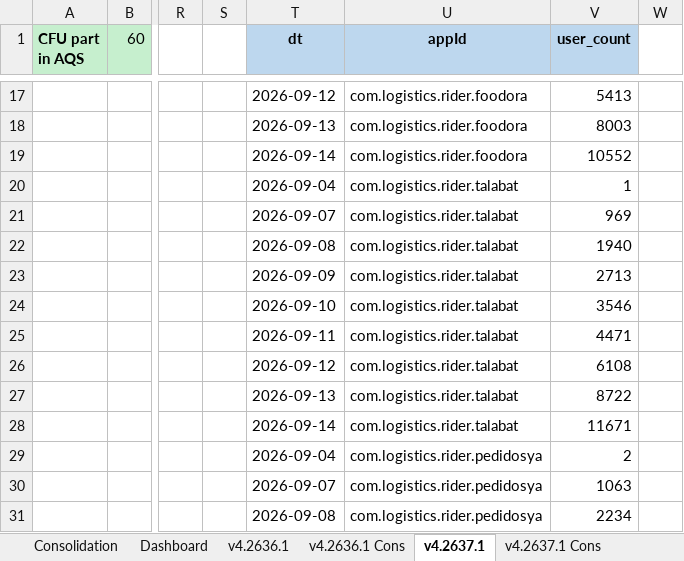
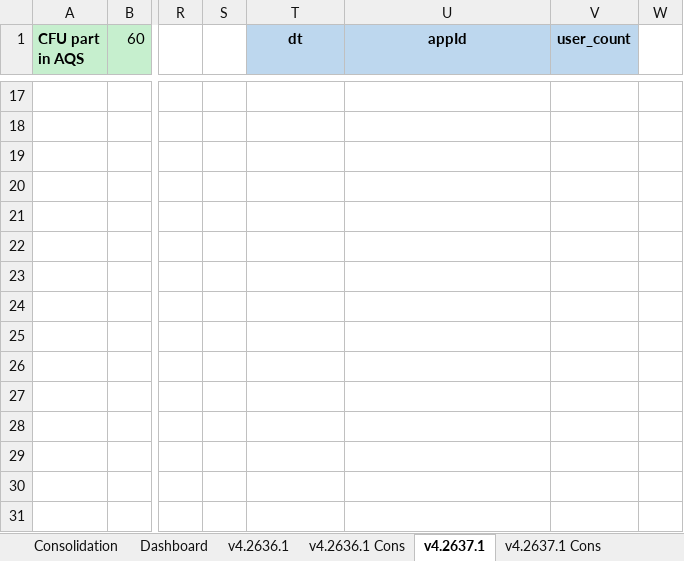
Before and after one commit to shilpa-bansal0401/rider-app-ios-reliability-dashboard, an Excel workbook: consolidation_report/sentry_data.xlsx, sheet v4.2637.1, drawn as a sheet; only a part is shown, gaps mark what is left out; values as stored, in another font and other column widths than the file's, no borders; the diff covers the shown part only; the diff names each change by its address in the sheet, - before the commit and + after, or states it on an @@ line.

```diff
--- a/consolidation_report/sentry_data.xlsx (sheet v4.2637.1)
+++ b/consolidation_report/sentry_data.xlsx (sheet v4.2637.1)
-T17 (dt): 2026-09-12
+T17 (dt): (empty)
-U17:U19 (appId): com.logistics.rider.foodora
+U17:U19 (appId): (empty)
-V17 (user_count): 5413
+V17 (user_count): (empty)
-T18 (dt): 2026-09-13
+T18 (dt): (empty)
-V18 (user_count): 8003
+V18 (user_count): (empty)
-T19 (dt): 2026-09-14
+T19 (dt): (empty)
-V19 (user_count): 10552
+V19 (user_count): (empty)
-T20 (dt): 2026-09-04
+T20 (dt): (empty)
-U20:U28 (appId): com.logistics.rider.talabat
+U20:U28 (appId): (empty)
-V20 (user_count): 1
+V20 (user_count): (empty)
-T21 (dt): 2026-09-07
+T21 (dt): (empty)
-V21 (user_count): 969
+V21 (user_count): (empty)
-T22 (dt): 2026-09-08
+T22 (dt): (empty)
-V22 (user_count): 1940
+V22 (user_count): (empty)
-T23 (dt): 2026-09-09
+T23 (dt): (empty)
-V23 (user_count): 2713
+V23 (user_count): (empty)
-T24 (dt): 2026-09-10
+T24 (dt): (empty)
-V24 (user_count): 3546
+V24 (user_count): (empty)
-T25 (dt): 2026-09-11
+T25 (dt): (empty)
-V25 (user_count): 4471
+V25 (user_count): (empty)
-T26 (dt): 2026-09-12
+T26 (dt): (empty)
-V26 (user_count): 6108
+V26 (user_count): (empty)
-T27 (dt): 2026-09-13
+T27 (dt): (empty)
-V27 (user_count): 8722
+V27 (user_count): (empty)
-T28 (dt): 2026-09-14
+T28 (dt): (empty)
-V28 (user_count): 11671
+V28 (user_count): (empty)
-T29 (dt): 2026-09-04
+T29 (dt): (empty)
-U29:U31 (appId): com.logistics.rider.pedidosya
+U29:U31 (appId): (empty)
-V29 (user_count): 2
+V29 (user_count): (empty)
-T30 (dt): 2026-09-07
+T30 (dt): (empty)
-V30 (user_count): 1063
+V30 (user_count): (empty)
-T31 (dt): 2026-09-08
+T31 (dt): (empty)
-V31 (user_count): 2234
+V31 (user_count): (empty)
```
Also changed, not shown: 27 removed rows and 143 edited cells elsewhere in this sheet, sheet Dashboard, sheet v4.2636.1, sheet Consolidation, 3 other files.
